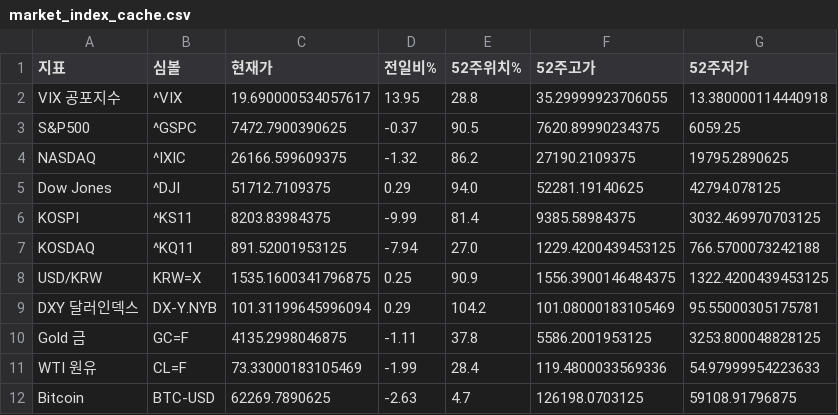
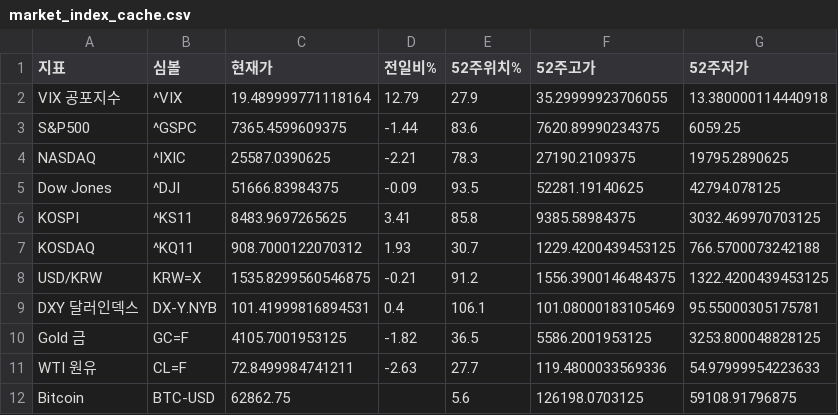
Before and after one commit to dicacros-gif/claude, a CSV file: data/market_index_cache.csv, drawn as a sheet.

```diff
--- a/data/market_index_cache.csv
+++ b/data/market_index_cache.csv
@@ -1,12 +1,12 @@
 지표,심볼,현재가,전일비%,52주위치%,52주고가,52주저가
-VIX 공포지수,^VIX,19.690000534057617,13.95,28.8,35.29999923706055,13.380000114440918
-S&P500,^GSPC,7472.7900390625,-0.37,90.5,7620.89990234375,6059.25
-NASDAQ,^IXIC,26166.599609375,-1.32,86.2,27190.2109375,19795.2890625
-Dow Jones,^DJI,51712.7109375,0.29,94.0,52281.19140625,42794.078125
-KOSPI,^KS11,8203.83984375,-9.99,81.4,9385.58984375,3032.469970703125
-KOSDAQ,^KQ11,891.52001953125,-7.94,27.0,1229.4200439453125,766.5700073242188
-USD/KRW,KRW=X,1535.1600341796875,0.25,90.9,1556.3900146484375,1322.4200439453125
-DXY 달러인덱스,DX-Y.NYB,101.31199645996094,0.29,104.2,101.08000183105469,95.55000305175781
-Gold 금,GC=F,4135.2998046875,-1.11,37.8,5586.2001953125,3253.800048828125
-WTI 원유,CL=F,73.33000183105469,-1.99,28.4,119.4800033569336,54.97999954223633
-Bitcoin,BTC-USD,62269.7890625,-2.63,4.7,126198.0703125,59108.91796875
+VIX 공포지수,^VIX,19.489999771118164,12.79,27.9,35.29999923706055,13.380000114440918
+S&P500,^GSPC,7365.4599609375,-1.44,83.6,7620.89990234375,6059.25
+NASDAQ,^IXIC,25587.0390625,-2.21,78.3,27190.2109375,19795.2890625
+Dow Jones,^DJI,51666.83984375,-0.09,93.5,52281.19140625,42794.078125
+KOSPI,^KS11,8483.9697265625,3.41,85.8,9385.58984375,3032.469970703125
+KOSDAQ,^KQ11,908.7000122070312,1.93,30.7,1229.4200439453125,766.5700073242188
+USD/KRW,KRW=X,1535.8299560546875,-0.21,91.2,1556.3900146484375,1322.4200439453125
+DXY 달러인덱스,DX-Y.NYB,101.41999816894531,0.4,106.1,101.08000183105469,95.55000305175781
+Gold 금,GC=F,4105.7001953125,-1.82,36.5,5586.2001953125,3253.800048828125
+WTI 원유,CL=F,72.8499984741211,-2.63,27.7,119.4800033569336,54.97999954223633
+Bitcoin,BTC-USD,62862.75,,5.6,126198.0703125,59108.91796875
```
Also changed, not shown: data/sector_perf_cache.csv, 6 other files.
